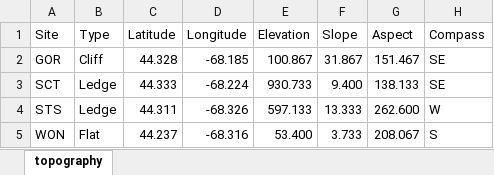
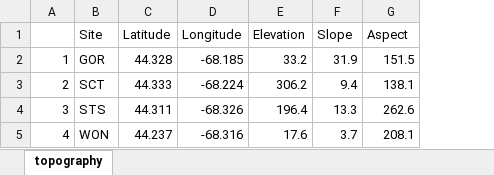
Before and after one commit to SmithEcophysLab/mdi_pitchpine, an Excel workbook: analyses/tables/topography.xlsx, sheet topography, drawn as a sheet; values as stored, in another font and other column widths than the file's, no borders; removed rows and columns are numbered as before the commit, all else as after; the diff names each change by its address in the sheet, - before the commit and + after, or states it on an @@ line.

```diff
--- a/analyses/tables/topography.xlsx (sheet topography)
+++ b/analyses/tables/topography.xlsx (sheet topography)
+column A, rows 2-5: 1 | 2 | 3 | 4
-column B (Type), rows 2-5: Cliff | Ledge | Ledge | Flat
-column H (Compass), rows 2-5: SE | SE | W | S
-E2 (Elevation): 100.867
+E2 (Elevation): 33.2
-F2 (Slope): 31.867
+F2 (Slope): 31.9
-G2 (Aspect): 151.467
+G2 (Aspect): 151.5
-E3 (Elevation): 930.733
+E3 (Elevation): 306.2
-F3 (Slope): 9.400
+F3 (Slope): 9.4
-G3 (Aspect): 138.133
+G3 (Aspect): 138.1
-E4 (Elevation): 597.133
+E4 (Elevation): 196.4
-F4 (Slope): 13.333
+F4 (Slope): 13.3
-G4 (Aspect): 262.600
+G4 (Aspect): 262.6
-E5 (Elevation): 53.400
+E5 (Elevation): 17.6
-F5 (Slope): 3.733
+F5 (Slope): 3.7
-G5 (Aspect): 208.067
+G5 (Aspect): 208.1
```
Also changed, not shown: analyses/tables/allometry.xlsx, analyses/tables/foliar_organics.xlsx, 26 other files.
